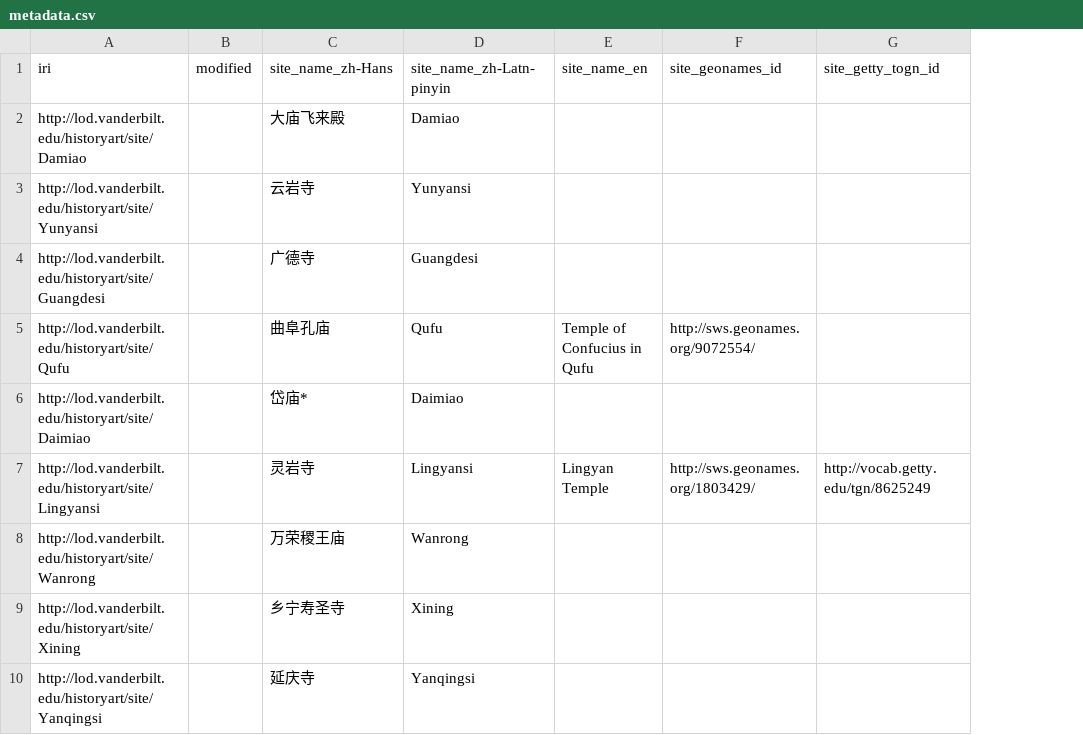
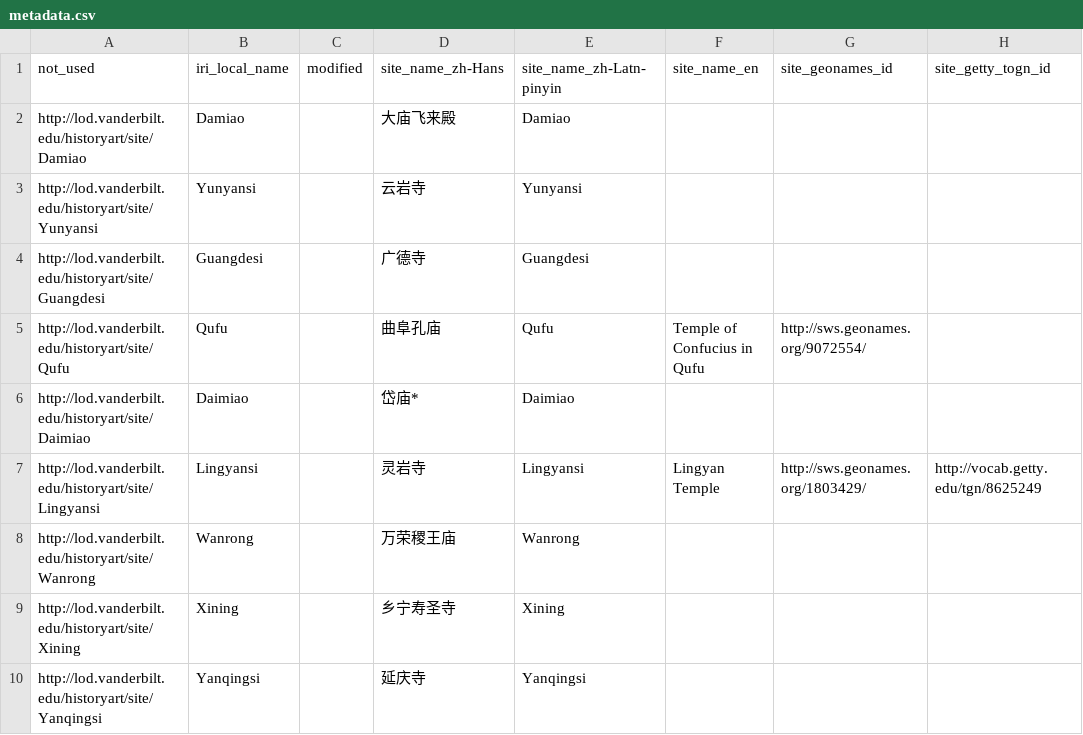
Before and after one commit to HeardLibrary/semantic-web, a CSV file: 2016-fall/tang-song/metadata.csv, drawn as a sheet; only a part is shown; the diff names each change by its address in the sheet, - before the commit and + after, or states it on an @@ line.

```diff
--- a/2016-fall/tang-song/metadata.csv
+++ b/2016-fall/tang-song/metadata.csv
+column B (iri_local_name), rows 2-10: Damiao | Yunyansi | Guangdesi | Qufu | Daimiao | Lingyansi | Wanrong | Xining | Yanqingsi
-A1: iri
+A1: not_used
```
Also changed, not shown: 2016-fall/tang-song/buildings.csv, 13 other files.
